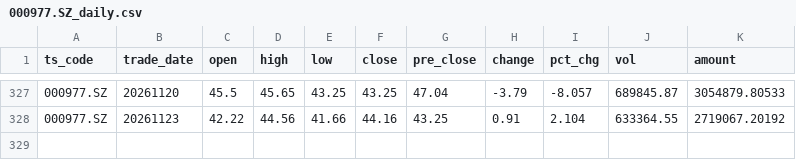
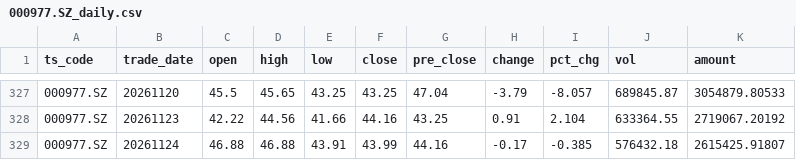
Before and after one commit to caralfm/ai-quant-lab, a CSV file: strategies/turtle-backtest/data/000977.SZ_daily.csv, drawn as a sheet; only a part is shown, gaps mark what is left out; the diff names each change by its address in the sheet, - before the commit and + after, or states it on an @@ line.

```diff
--- a/strategies/turtle-backtest/data/000977.SZ_daily.csv
+++ b/strategies/turtle-backtest/data/000977.SZ_daily.csv
+row 329: 000977.SZ | 20261124 | 46.88 | 46.88 | 43.91 | 43.99 | 44.16 | -0.17 | -0.385 | 576432.18 | 2615425.91807
```
Also changed, not shown: strategies/turtle-backtest/data/300604.SZ_daily.csv, strategies/turtle-backtest/data/688008.SH_daily.csv, 1 other file.
